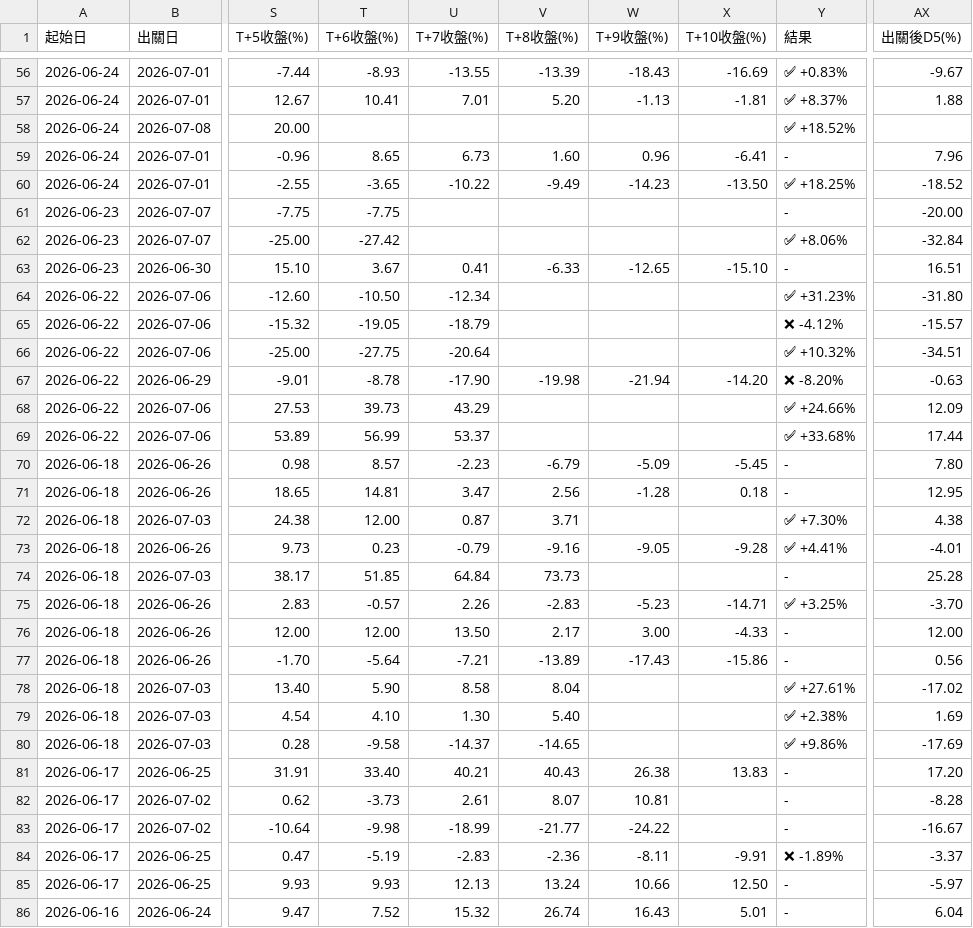
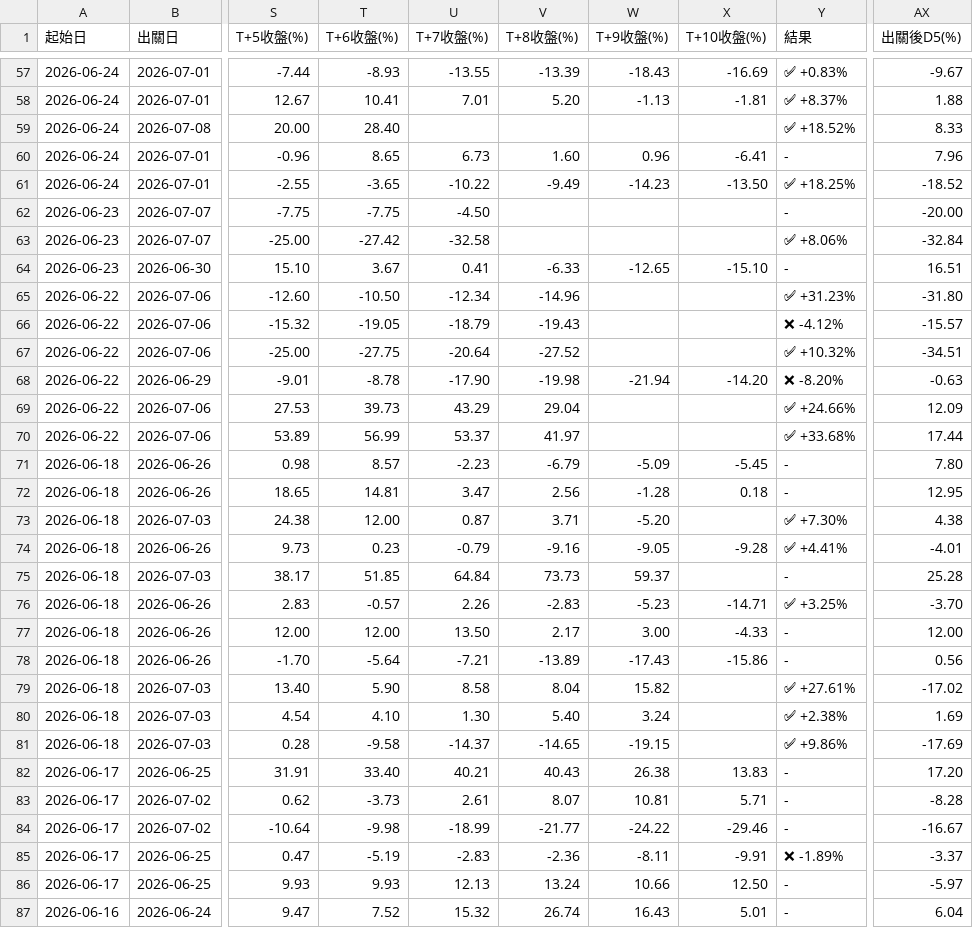
Before and after one commit to KevinYang515/disposal-signals, a CSV file: data/history.csv, drawn as a sheet; only a part is shown, gaps mark what is left out; addresses are those after the commit; the diff covers the shown part only; the diff names each change by its address in the sheet, - before the commit and + after, or states it on an @@ line.

```diff
--- a/data/history.csv
+++ b/data/history.csv
-T59 (T+6收盤(%)): (empty)
+T59 (T+6收盤(%)): 28.40
-AX59 (出關後D5(%)): (empty)
+AX59 (出關後D5(%)): 8.33
-U62 (T+7收盤(%)): (empty)
+U62 (T+7收盤(%)): -4.50
-U63 (T+7收盤(%)): (empty)
+U63 (T+7收盤(%)): -32.58
-V65 (T+8收盤(%)): (empty)
+V65 (T+8收盤(%)): -14.96
-V66 (T+8收盤(%)): (empty)
+V66 (T+8收盤(%)): -19.43
-V67 (T+8收盤(%)): (empty)
+V67 (T+8收盤(%)): -27.52
-V69 (T+8收盤(%)): (empty)
+V69 (T+8收盤(%)): 29.04
-V70 (T+8收盤(%)): (empty)
+V70 (T+8收盤(%)): 41.97
-W73 (T+9收盤(%)): (empty)
+W73 (T+9收盤(%)): -5.20
-W75 (T+9收盤(%)): (empty)
+W75 (T+9收盤(%)): 59.37
-W79 (T+9收盤(%)): (empty)
+W79 (T+9收盤(%)): 15.82
-W80 (T+9收盤(%)): (empty)
+W80 (T+9收盤(%)): 3.24
-W81 (T+9收盤(%)): (empty)
+W81 (T+9收盤(%)): -19.15
-X83 (T+10收盤(%)): (empty)
+X83 (T+10收盤(%)): 5.71
-X84 (T+10收盤(%)): (empty)
+X84 (T+10收盤(%)): -29.46
```
Also changed, not shown: 1 added row and 86 edited cells elsewhere in this file, data/history_5min.csv, data/signals.csv, 3 other files.
